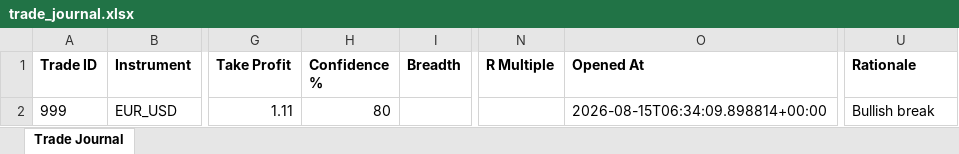
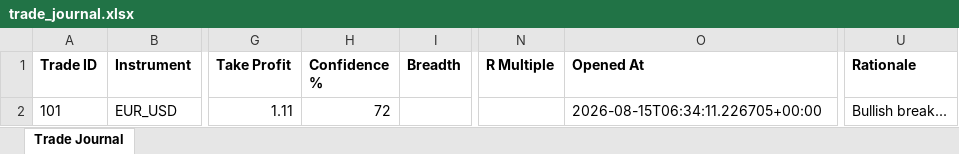
Before and after one commit to wxthesparthaaa/Claude-Trade-Agent, an Excel workbook: trade_journal.xlsx, sheet Trade Journal, drawn as a sheet; only a part is shown, gaps mark what is left out; values as stored, in another font and other column widths than the file's, no borders; the diff names each change by its address in the sheet, - before the commit and + after, or states it on an @@ line.

Commit message:
Update trade_journal.xlsx

```diff
--- a/trade_journal.xlsx (sheet Trade Journal)
+++ b/trade_journal.xlsx (sheet Trade Journal)
-A2 (Trade ID): 999
+A2 (Trade ID): 101
-H2 (Confidence %): 80
+H2 (Confidence %): 72
-O2 (Opened At): 2026-08-15T06:34:09.898814+00:00
+O2 (Opened At): 2026-08-15T06:34:11.226705+00:00
-U2 (Rationale): Bullish break
+U2 (Rationale): Bullish break...
```
